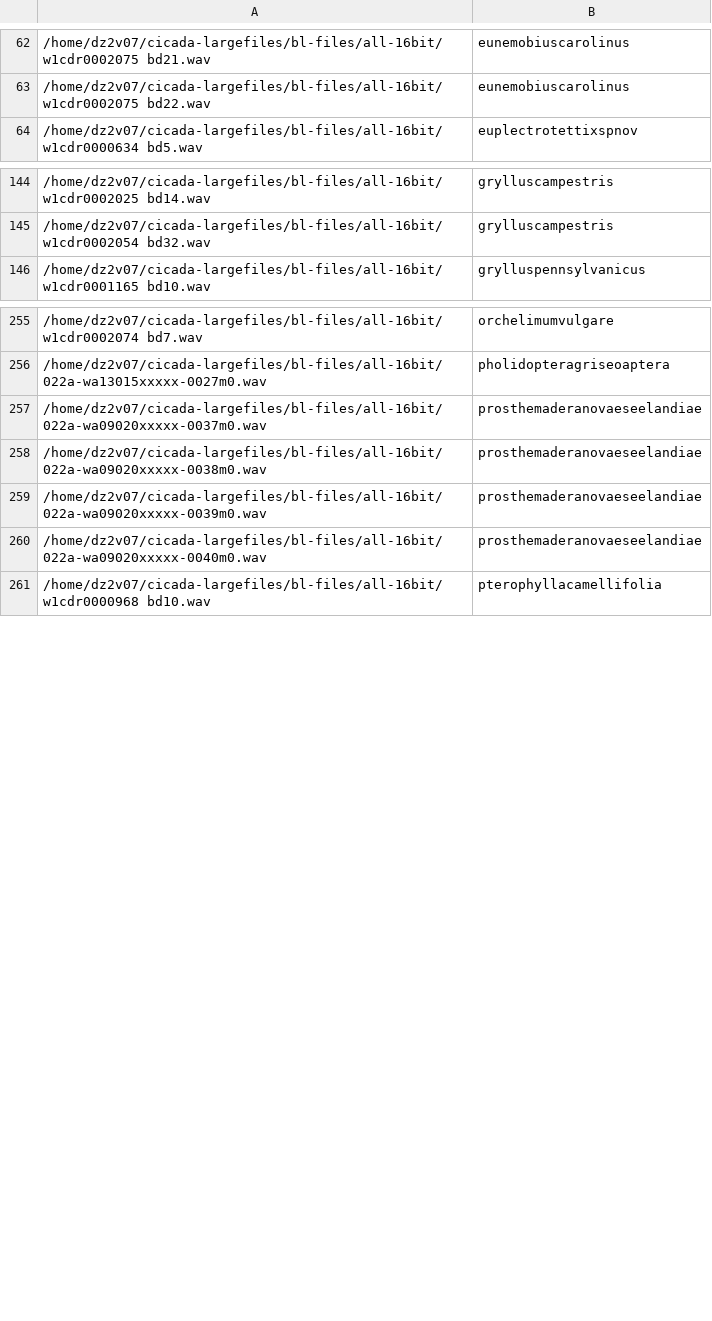
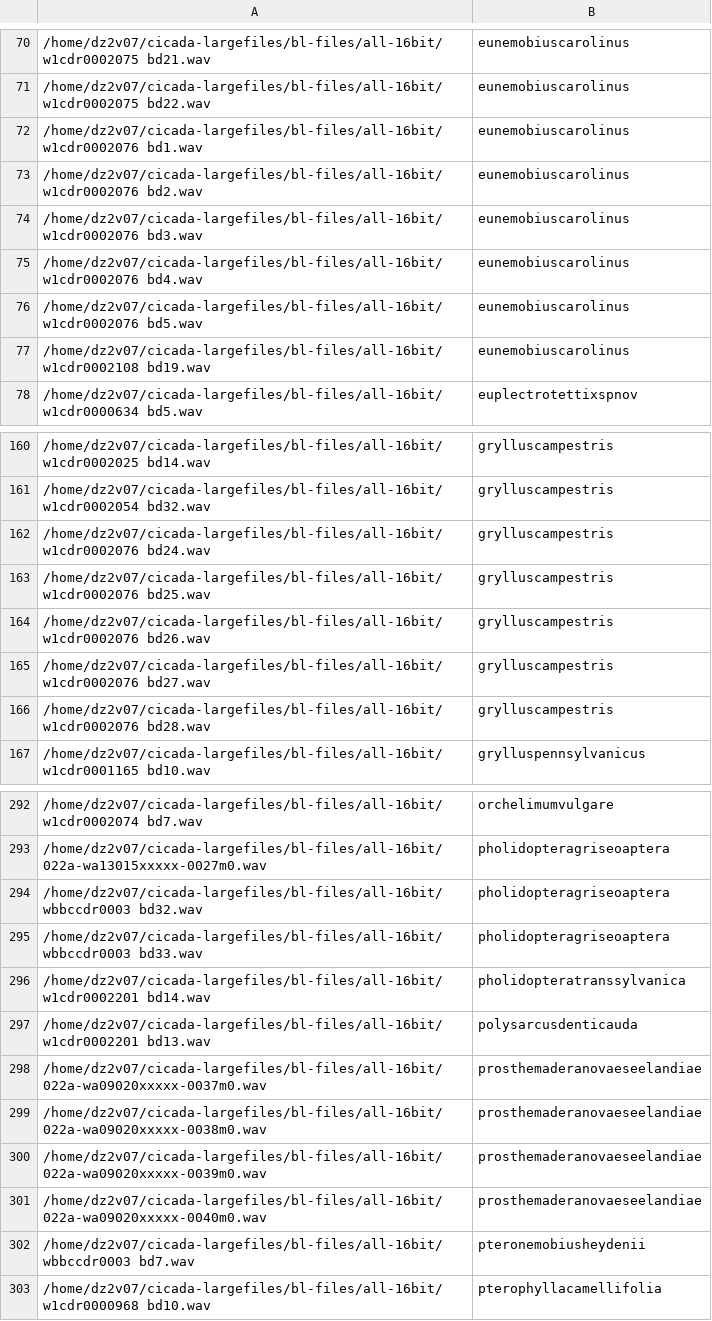
Before and after one commit to gozzilli/classispecies, a CSV file: blorthoptera-train.csv, drawn as a sheet; only a part is shown, gaps mark what is left out; the diff covers the shown part only; the diff names each change by its address in the sheet, - before the commit and + after, or states it on an @@ line.

```diff
--- a/blorthoptera-train.csv
+++ b/blorthoptera-train.csv
+row 72: /home/dz2v07/cicada-largefiles/bl-files/all-16bit/w1cdr0002076 bd1.wav | eunemobiuscarolinus
+row 73: /home/dz2v07/cicada-largefiles/bl-files/all-16bit/w1cdr0002076 bd2.wav | eunemobiuscarolinus
+row 74: /home/dz2v07/cicada-largefiles/bl-files/all-16bit/w1cdr0002076 bd3.wav | eunemobiuscarolinus
+row 75: /home/dz2v07/cicada-largefiles/bl-files/all-16bit/w1cdr0002076 bd4.wav | eunemobiuscarolinus
+row 76: /home/dz2v07/cicada-largefiles/bl-files/all-16bit/w1cdr0002076 bd5.wav | eunemobiuscarolinus
+row 77: /home/dz2v07/cicada-largefiles/bl-files/all-16bit/w1cdr0002108 bd19.wav | eunemobiuscarolinus
+row 162: /home/dz2v07/cicada-largefiles/bl-files/all-16bit/w1cdr0002076 bd24.wav | grylluscampestris
+row 163: /home/dz2v07/cicada-largefiles/bl-files/all-16bit/w1cdr0002076 bd25.wav | grylluscampestris
+row 164: /home/dz2v07/cicada-largefiles/bl-files/all-16bit/w1cdr0002076 bd26.wav | grylluscampestris
+row 165: /home/dz2v07/cicada-largefiles/bl-files/all-16bit/w1cdr0002076 bd27.wav | grylluscampestris
+row 166: /home/dz2v07/cicada-largefiles/bl-files/all-16bit/w1cdr0002076 bd28.wav | grylluscampestris
+row 294: /home/dz2v07/cicada-largefiles/bl-files/all-16bit/wbbccdr0003 bd32.wav | pholidopteragriseoaptera
+row 295: /home/dz2v07/cicada-largefiles/bl-files/all-16bit/wbbccdr0003 bd33.wav | pholidopteragriseoaptera
+row 296: /home/dz2v07/cicada-largefiles/bl-files/all-16bit/w1cdr0002201 bd14.wav | pholidopteratranssylvanica
+row 297: /home/dz2v07/cicada-largefiles/bl-files/all-16bit/w1cdr0002201 bd13.wav | polysarcusdenticauda
+row 302: /home/dz2v07/cicada-largefiles/bl-files/all-16bit/wbbccdr0003 bd7.wav | pteronemobiusheydenii
```
Also changed, not shown: 29 added rows elsewhere in this file, 11 other files.
